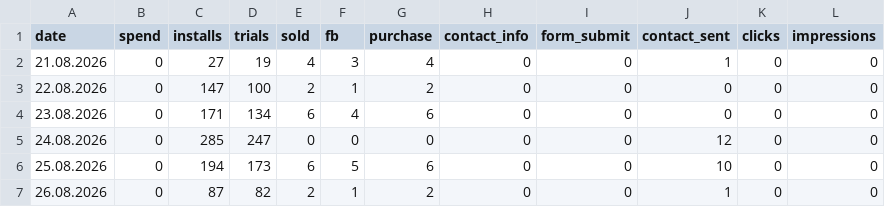
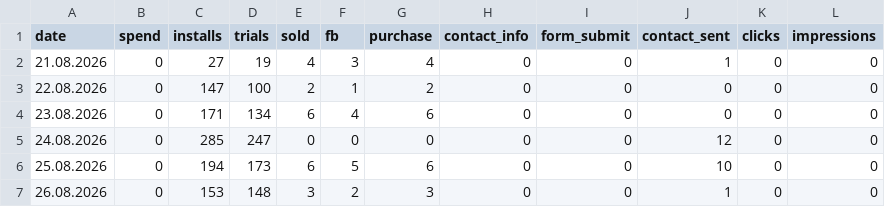
Before and after one commit to lusnikovvaceslav9-oss/elixir-dashboard, a CSV file: data/kelpie-daily.csv, drawn as a sheet.

Commit message:
chore: auto-update Kelpie feed data

```diff
--- a/data/kelpie-daily.csv
+++ b/data/kelpie-daily.csv
@@ -6,2 +6,2 @@ date,spend,installs,trials,sold,fb,purchase,contact_info,form_submit,contact_sen
 25.08.2026,0,194,173,6,5,6,0,0,10,0,0
-26.08.2026,0,87,82,2,1,2,0,0,1,0,0
+26.08.2026,0,153,148,3,2,3,0,0,1,0,0
```
Also changed, not shown: 1 other file.
